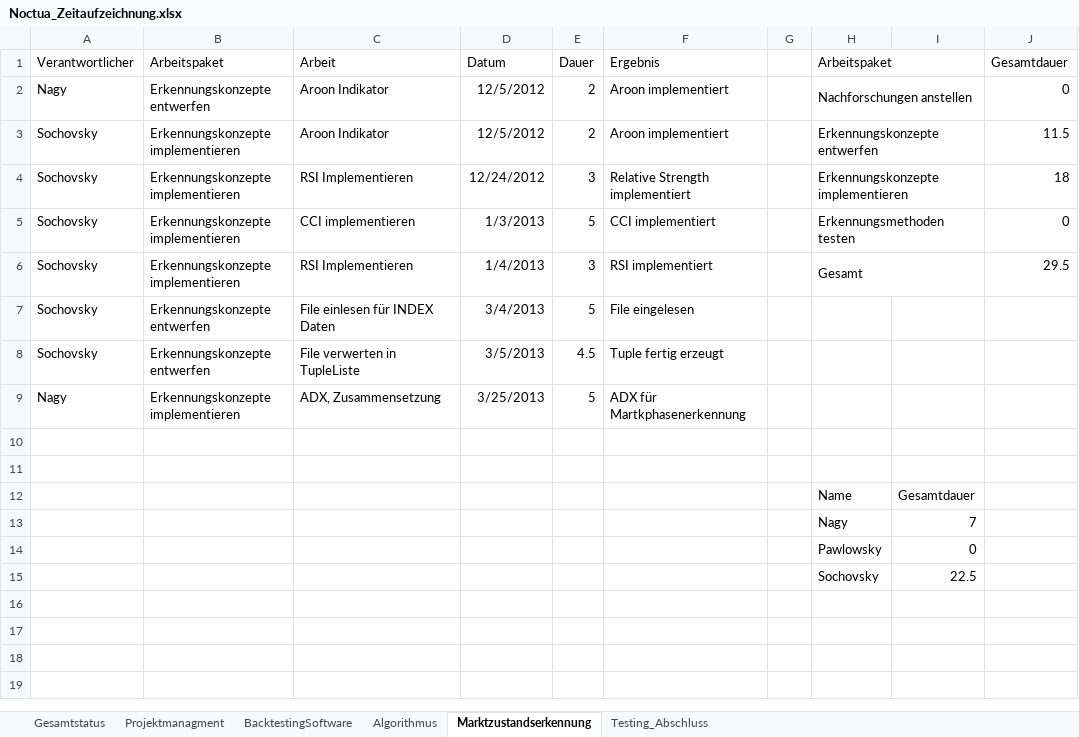
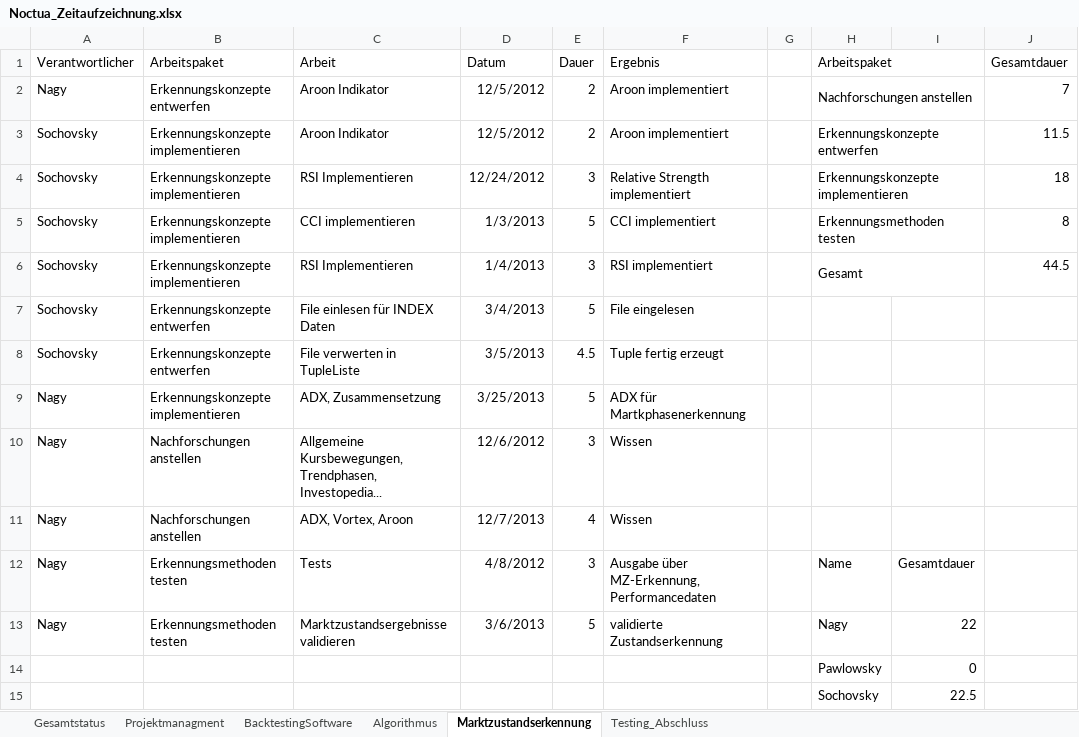
Before and after one commit to gabpaw987/Noctua, an Excel workbook: Dokumentation/Noctua_Zeitaufzeichnung.xlsx, sheet Marktzustandserkennung, drawn as a sheet; values as stored, in another font and other column widths than the file's, no borders; removed rows and columns are numbered as before the commit, all else as after; the diff names each change by its address in the sheet, - before the commit and + after, or states it on an @@ line.

```diff
--- a/Dokumentation/Noctua_Zeitaufzeichnung.xlsx (sheet Marktzustandserkennung)
+++ b/Dokumentation/Noctua_Zeitaufzeichnung.xlsx (sheet Marktzustandserkennung)
-J2 (Gesamtdauer): 0
+J2 (Gesamtdauer): 7
-J5 (Gesamtdauer): 0
+J5 (Gesamtdauer): 8
-J6 (Gesamtdauer): 29.5
+J6 (Gesamtdauer): 44.5
-row 10: (empty)
+row 10: Nagy | Nachforschungen anstellen | Allgemeine Kursbewegungen, Trendphasen, Investopedia... | 12/6/2012 | 3 | Wissen
-row 11: (empty)
+row 11: Nagy | Nachforschungen anstellen | ADX, Vortex, Aroon | 12/7/2013 | 4 | Wissen
-row 12:  |  |  |  |  |  |  | Name | Gesamtdauer
-row 13:  |  |  |  |  |  |  | Nagy | 7
+row 12: Nagy | Erkennungsmethoden testen | Tests | 4/8/2012 | 3 | Ausgabe über MZ-Erkennung, Performancedaten |  | Name | Gesamtdauer
+row 13: Nagy | Erkennungsmethoden testen | Marktzustandsergebnisse validieren | 3/6/2013 | 5 | validierte Zustandserkennung |  | Nagy | 22
```
Also changed, not shown: sheet Algorithmus, sheet Gesamtstatus, sheet Testing_Abschluss, sheet BacktestingSoftware, sheet Projektmanagment, charts or pictures, 1 other file.
